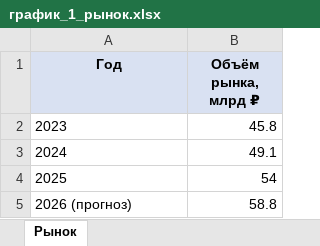
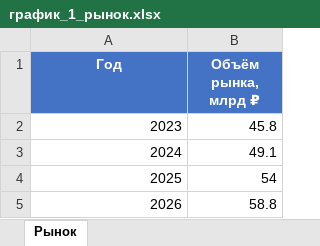
Before and after one commit to ksbb382/Diplom, an Excel workbook: diplom/excel/график_1_рынок.xlsx, sheet Рынок, drawn as a sheet; values as stored, in another font and other column widths than the file's, no borders; charts and pictures not drawn; the diff names each change by its address in the sheet, - before the commit and + after, or states it on an @@ line.

```diff
--- a/diplom/excel/график_1_рынок.xlsx (sheet Рынок)
+++ b/diplom/excel/график_1_рынок.xlsx (sheet Рынок)
@@ A1:B1 fill: #D9E1F2 → #4472C4, text colour: black → #FFFFFF @@
-A2:A4 alignment: left
+A2:A4 alignment: right
-A5 (Год): 2026 (прогноз)
+A5 (Год): 2026
```
Also changed, not shown: charts or pictures, diplom/excel/график_2_конкуренты.xlsx, diplom/excel/график_3_capex.xlsx.
